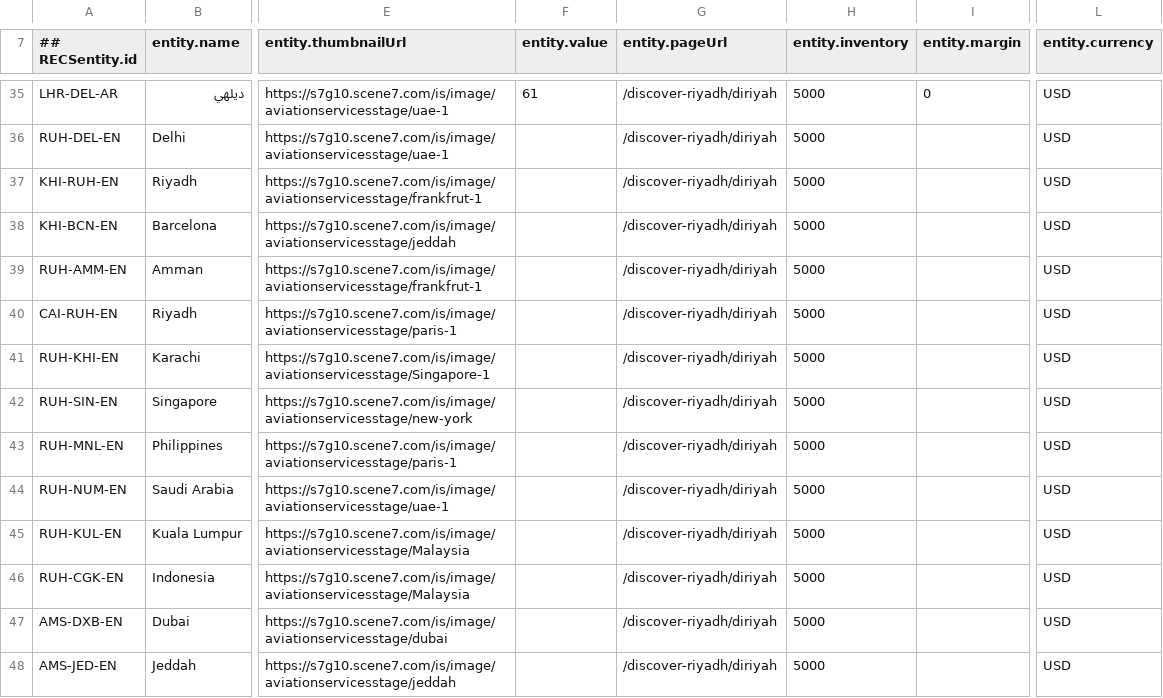
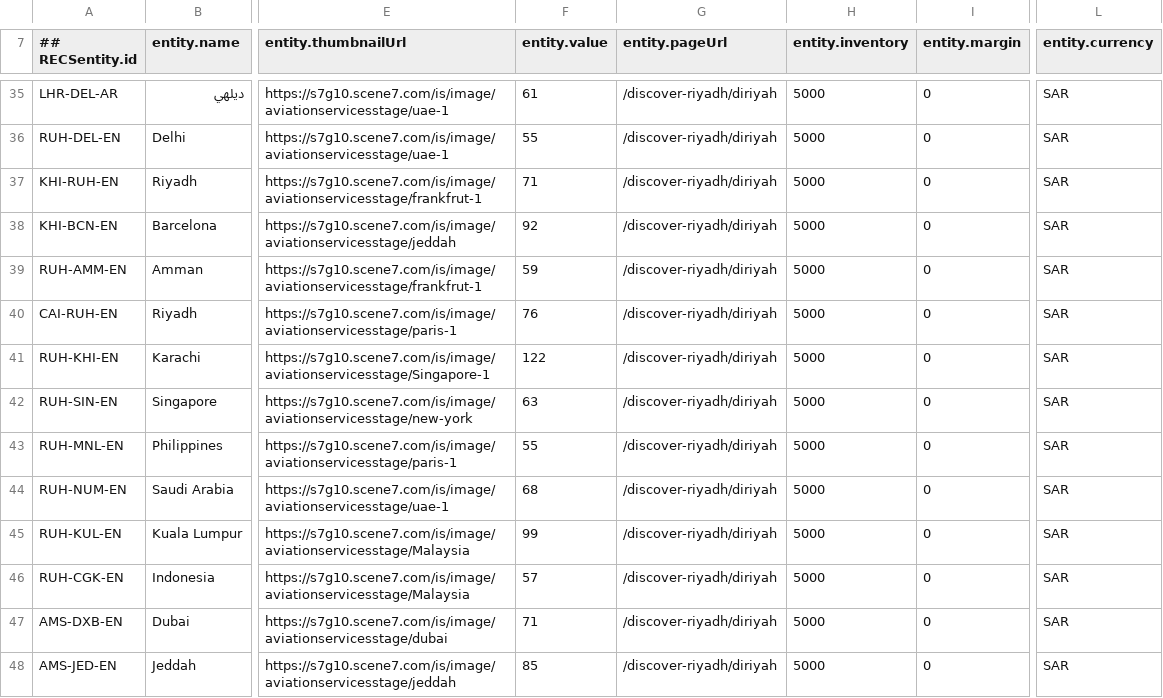
Before and after one commit to krmonuk/Destinationnew, a CSV file: destination_recommendations_Feed.csv, drawn as a sheet; only a part is shown, gaps mark what is left out; the diff covers the shown part only; the diff names each change by its address in the sheet, - before the commit and + after, or states it on an @@ line.

```diff
--- a/destination_recommendations_Feed.csv
+++ b/destination_recommendations_Feed.csv
-L35:L48 (entity.currency): USD
+L35:L48 (entity.currency): SAR
-F36 (entity.value): (empty)
+F36 (entity.value): 55
-I36:I48 (entity.margin): (empty)
+I36:I48 (entity.margin): 0
-F37 (entity.value): (empty)
+F37 (entity.value): 71
-F38 (entity.value): (empty)
+F38 (entity.value): 92
-F39 (entity.value): (empty)
+F39 (entity.value): 59
-F40 (entity.value): (empty)
+F40 (entity.value): 76
-F41 (entity.value): (empty)
+F41 (entity.value): 122
-F42 (entity.value): (empty)
+F42 (entity.value): 63
-F43 (entity.value): (empty)
+F43 (entity.value): 55
-F44 (entity.value): (empty)
+F44 (entity.value): 68
-F45 (entity.value): (empty)
+F45 (entity.value): 99
-F46 (entity.value): (empty)
+F46 (entity.value): 57
-F47 (entity.value): (empty)
+F47 (entity.value): 71
-F48 (entity.value): (empty)
+F48 (entity.value): 85
```
Also changed, not shown: 72 edited cells elsewhere in this file.
